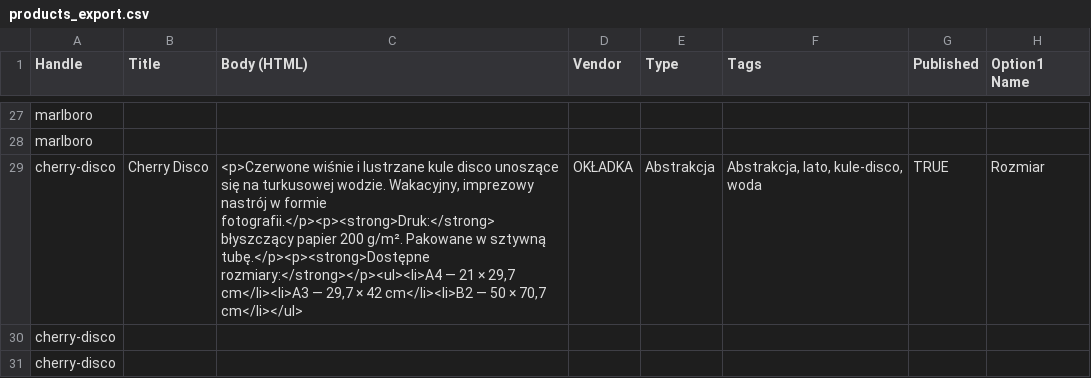
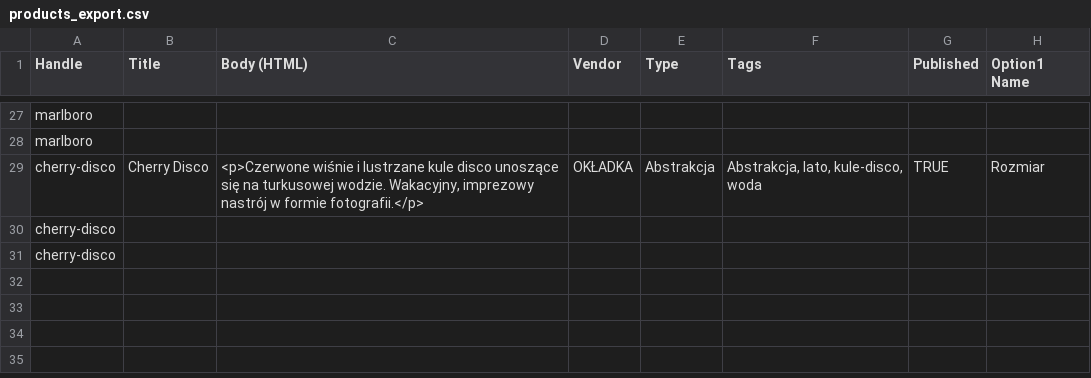
Before and after one commit to kacperhac890/oklada, a CSV file: shopify/products_export.csv, drawn as a sheet; only a part is shown, gaps mark what is left out; the diff covers the shown part only; the diff names each change by its address in the sheet, - before the commit and + after, or states it on an @@ line.

```diff
--- a/shopify/products_export.csv
+++ b/shopify/products_export.csv
-C29 (Body (HTML)): …w formie fotografii.</p><p><strong>Druk:</strong> błyszczący papier 200 g/m². Pakowane w sztywną tubę.</p><p><strong>Dostępne rozmiary:</strong></p><ul><li>A4 — 21 × 29,7 cm</li><li>A3 — 29,7 × 42 cm</li><li>B2 — 50 × 70,7 cm</li></ul>
+C29 (Body (HTML)): …w formie fotografii.</p>
```
Also changed, not shown: 9 edited cells elsewhere in this file, 2 other files.
